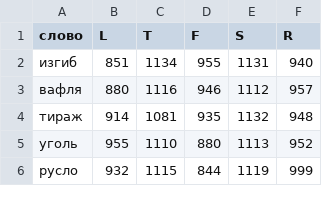
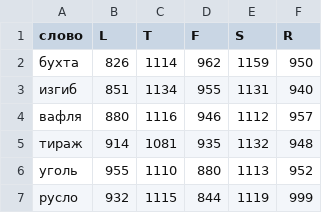
Before and after one commit to 1209090/wordle, a CSV file: elo.csv, drawn as a sheet; only a part is shown.

Commit message:
590 бухта

```diff
--- a/elo.csv
+++ b/elo.csv
@@ -1,2 +1,3 @@
 слово,L,T,F,S,R
+бухта,826,1114,962,1159,950
 изгиб,851,1134,955,1131,940
```
Also changed, not shown: leaderboard.csv, week-champs.csv, 2 other files.
